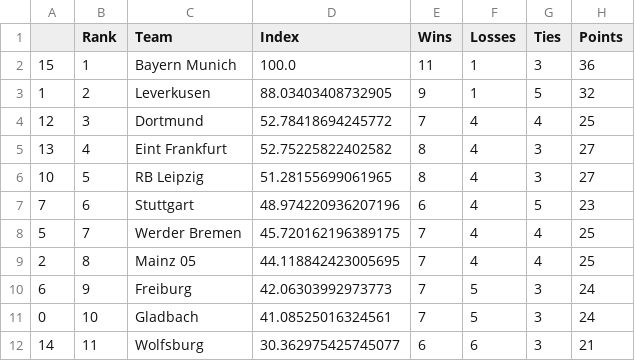
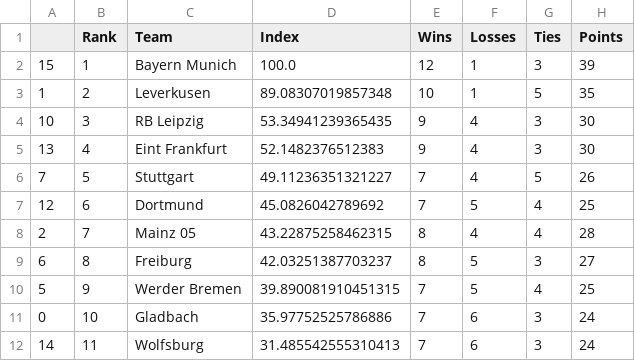
Before and after one commit to jmn5/powerRankCSVFiles, a CSV file: bundesliga_power_rankings.csv, drawn as a sheet; only a part is shown; the diff covers the shown part only.

```diff
--- a/bundesliga_power_rankings.csv
+++ b/bundesliga_power_rankings.csv
@@ -1,12 +1,12 @@
 ,Rank,Team,Index,Wins,Losses,Ties,Points
-15,1,Bayern Munich,100.0,11,1,3,36
-1,2,Leverkusen,88.03403408732905,9,1,5,32
-12,3,Dortmund,52.78418694245772,7,4,4,25
-13,4,Eint Frankfurt,52.75225822402582,8,4,3,27
-10,5,RB Leipzig,51.28155699061965,8,4,3,27
-7,6,Stuttgart,48.974220936207196,6,4,5,23
-5,7,Werder Bremen,45.720162196389175,7,4,4,25
-2,8,Mainz 05,44.118842423005695,7,4,4,25
-6,9,Freiburg,42.06303992973773,7,5,3,24
-0,10,Gladbach,41.08525016324561,7,5,3,24
-14,11,Wolfsburg,30.362975425745077,6,6,3,21
+15,1,Bayern Munich,100.0,12,1,3,39
+1,2,Leverkusen,89.08307019857348,10,1,5,35
+10,3,RB Leipzig,53.34941239365435,9,4,3,30
+13,4,Eint Frankfurt,52.1482376512383,9,4,3,30
+7,5,Stuttgart,49.11236351321227,7,4,5,26
+12,6,Dortmund,45.0826042789692,7,5,4,25
+2,7,Mainz 05,43.22875258462315,8,4,4,28
+6,8,Freiburg,42.03251387703237,8,5,3,27
+5,9,Werder Bremen,39.890081910451315,7,5,4,25
+0,10,Gladbach,35.97752525786886,7,6,3,24
+14,11,Wolfsburg,31.485542555310413,7,6,3,24
```
Also changed, not shown: 20 edited cells elsewhere in this file, NHL_power_rankings.csv, league_1_power_rankings.csv, 7 other files.
